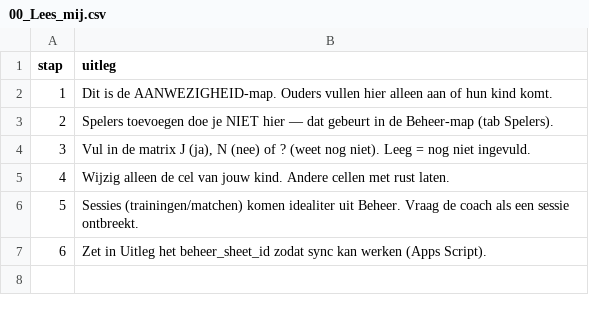
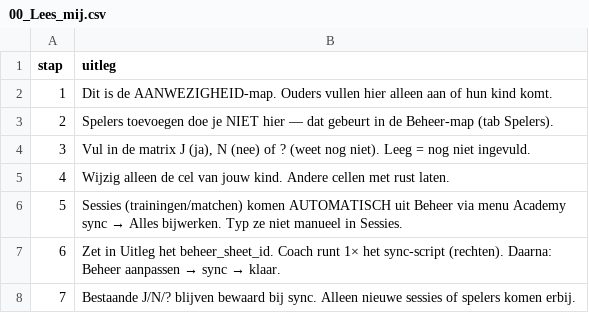
Before and after one commit to bartlens/leuven-bears-academy, a CSV file: sheet-templates/team-aanwezigheid/00_Lees_mij.csv, drawn as a sheet.

```diff
--- a/sheet-templates/team-aanwezigheid/00_Lees_mij.csv
+++ b/sheet-templates/team-aanwezigheid/00_Lees_mij.csv
@@ -5,3 +5,4 @@ stap,uitleg
 4,"Wijzig alleen de cel van jouw kind. Andere cellen met rust laten."
-5,"Sessies (trainingen/matchen) komen idealiter uit Beheer. Vraag de coach als een sessie ontbreekt."
-6,"Zet in Uitleg het beheer_sheet_id zodat sync kan werken (Apps Script)."
+5,"Sessies (trainingen/matchen) komen AUTOMATISCH uit Beheer via menu Academy sync → Alles bijwerken. Typ ze niet manueel in Sessies."
+6,"Zet in Uitleg het beheer_sheet_id. Coach runt 1× het sync-script (rechten). Daarna: Beheer aanpassen → sync → klaar."
+7,"Bestaande J/N/? blijven bewaard bij sync. Alleen nieuwe sessies of spelers komen erbij."
```
Also changed, not shown: sheet-templates/team-aanwezigheid/00_Uitleg.csv, sheet-templates/team-beheer/00_Lees_mij.csv, 4 other files.
